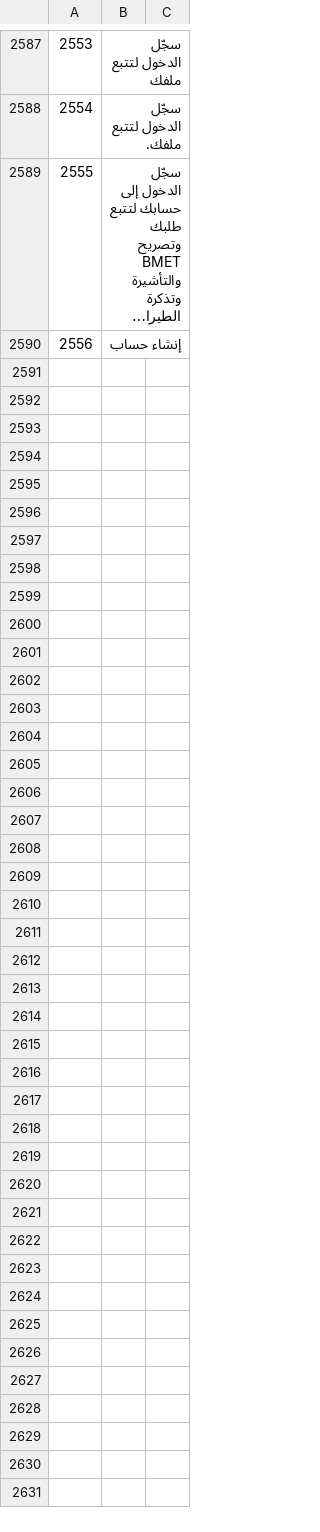
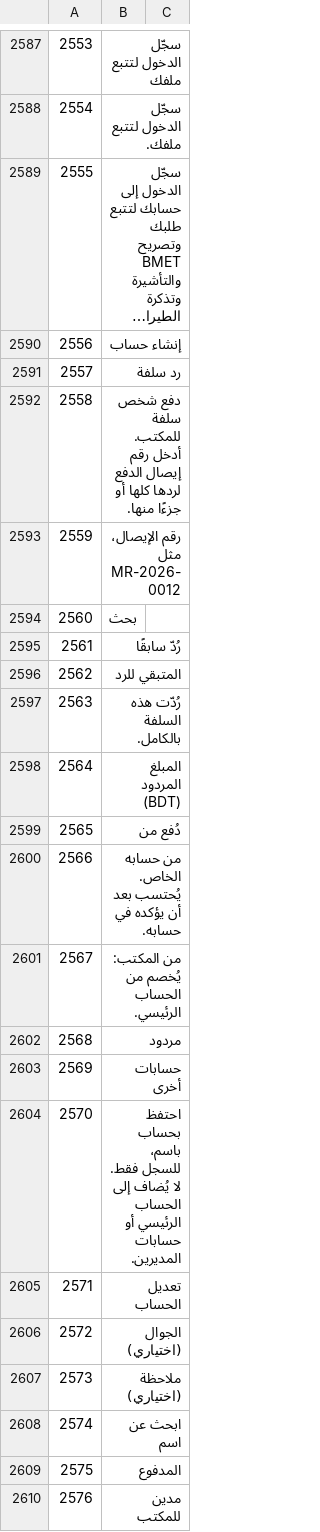
Before and after one commit to sjn6t9/migV33, a TSV file: i18n/ar.tsv, drawn as a sheet; only a part is shown, gaps mark what is left out; long unchanged cells end in …; the diff covers the shown part only; the diff names each change by its address in the sheet, - before the commit and + after, or states it on an @@ line.

```diff
--- a/i18n/ar.tsv
+++ b/i18n/ar.tsv
+row 2591: 2557 | رد سلفة
+row 2592: 2558 | دفع شخص سلفة للمكتب. أدخل رقم إيصال الدفع لردها كلها أو جزءًا منها.
+row 2593: 2559 | رقم الإيصال، مثل MR-2026-0012
+row 2594: 2560 | بحث
+row 2595: 2561 | رُدّ سابقًا
+row 2596: 2562 | المتبقي للرد
+row 2597: 2563 | رُدّت هذه السلفة بالكامل.
+row 2598: 2564 | المبلغ المردود (BDT)
+row 2599: 2565 | دُفع من
+row 2600: 2566 | من حسابه الخاص. يُحتسب بعد أن يؤكده في حسابه.
+row 2601: 2567 | من المكتب: يُخصم من الحساب الرئيسي.
+row 2602: 2568 | مردود
+row 2603: 2569 | حسابات أخرى
+row 2604: 2570 | احتفظ بحساب باسم، للسجل فقط. لا يُضاف إلى الحساب الرئيسي أو حسابات المديرين.
+row 2605: 2571 | تعديل الحساب
+row 2606: 2572 | الجوال (اختياري)
+row 2607: 2573 | ملاحظة (اختياري)
+row 2608: 2574 | ابحث عن اسم
+row 2609: 2575 | المدفوع
+row 2610: 2576 | مدين للمكتب
```
Also changed, not shown: 13 added rows elsewhere in this file, i18n/bn.tsv, i18n/hi.tsv, 16 other files.
